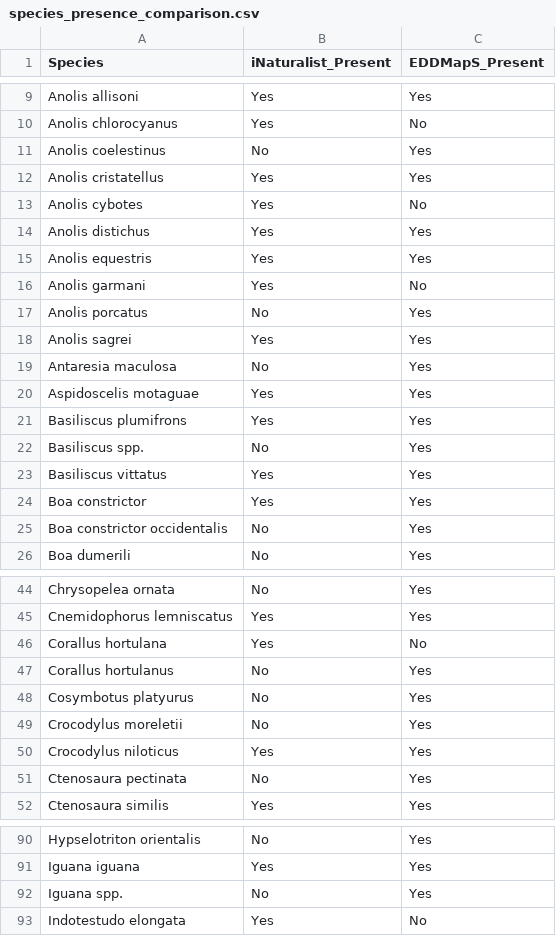
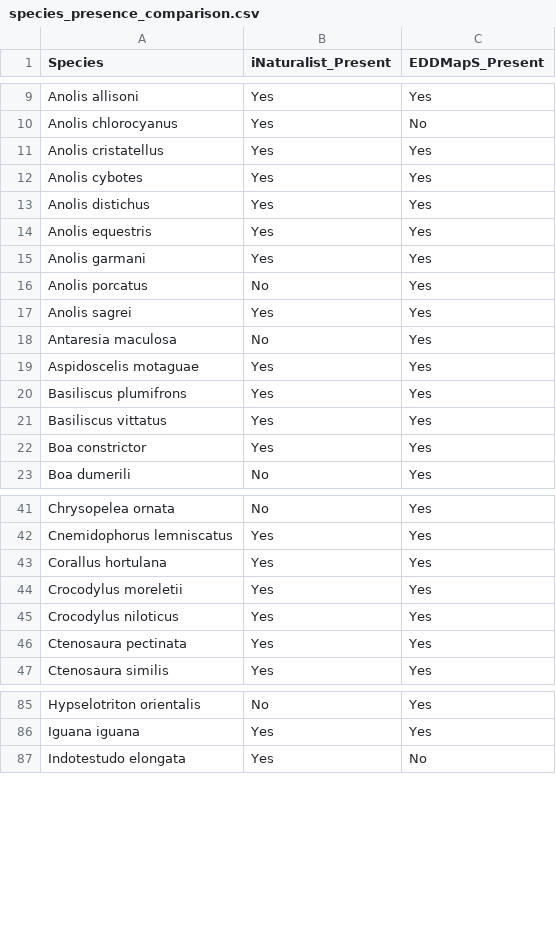
Before and after one commit to MarioZuliani/iNaturalist-vs-EDDMapS-Herpetofauna, a CSV file: Data/species_presence_comparison.csv, drawn as a sheet; only a part is shown, gaps mark what is left out; the diff covers the shown part only.

```diff
--- a/Data/species_presence_comparison.csv
+++ b/Data/species_presence_comparison.csv
@@ -11 +10,0 @@
-"Anolis coelestinus","No","Yes"
@@ -13 +12 @@
-"Anolis cybotes","Yes","No"
+Anolis cybotes,Yes,Yes
@@ -16 +15 @@
-"Anolis garmani","Yes","No"
+Anolis garmani,Yes,Yes
@@ -22 +20,0 @@
-"Basiliscus spp.","No","Yes"
@@ -25 +22,0 @@
-"Boa constrictor occidentalis","No","Yes"
@@ -46,4 +43,2 @@
-"Corallus hortulana","Yes","No"
-"Corallus hortulanus","No","Yes"
-"Cosymbotus platyurus","No","Yes"
-"Crocodylus moreletii","No","Yes"
+Corallus hortulana,Yes,Yes
+Crocodylus moreletii,Yes,Yes
@@ -51 +46 @@
-"Ctenosaura pectinata","No","Yes"
+Ctenosaura pectinata,Yes,Yes
@@ -92 +86,0 @@
-"Iguana spp.","No","Yes"
```
Also changed, not shown: 7 removed rows and 11 edited cells elsewhere in this file, species_presence_comparison.csv, 1 other file.
